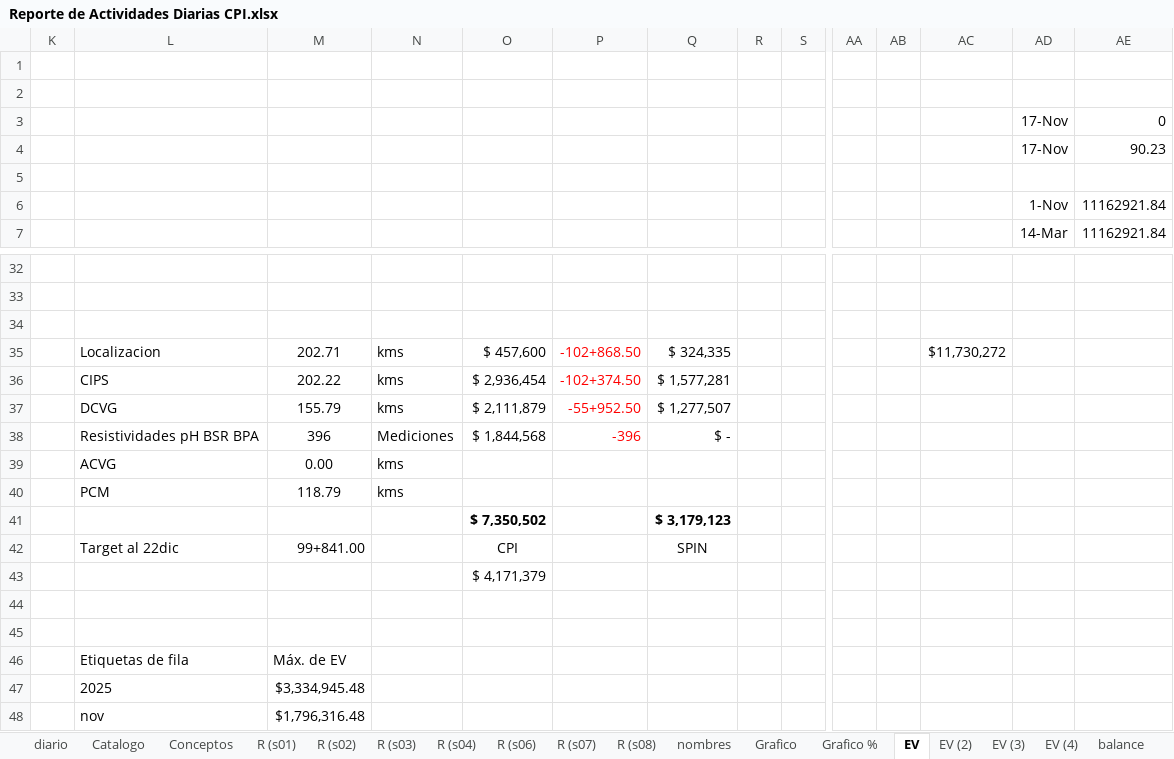
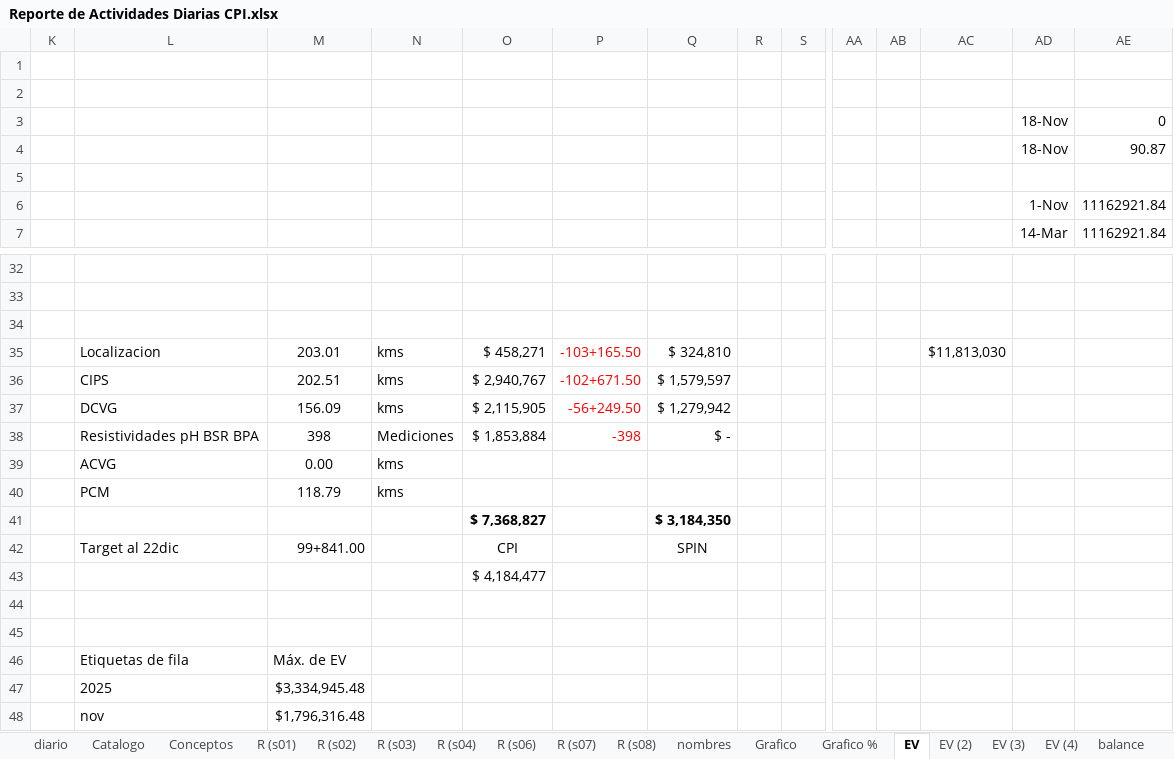
Before and after one commit to crooss/Dash_DGJ, an Excel workbook: data/Reporte de Actividades Diarias CPI.xlsx, sheet EV, drawn as a sheet; only a part is shown, gaps mark what is left out; values as stored, in another font and other column widths than the file's, no borders; charts and pictures and conditional formats not drawn; removed rows and columns are numbered as before the commit, all else as after; rows hold the shown columns only; the diff names each change by its address in the sheet, - before the commit and + after, or states it on an @@ line.

```diff
--- a/data/Reporte de Actividades Diarias CPI.xlsx (sheet EV)
+++ b/data/Reporte de Actividades Diarias CPI.xlsx (sheet EV)
-AD3: 17-Nov
+AD3: 18-Nov
-row 4:  |  |  |  |  |  |  |  |  |  |  |  | 17-Nov | 90.23
+row 4:  |  |  |  |  |  |  |  |  |  |  |  | 18-Nov | 90.87
-row 35:  | Localizacion | 202.71 | kms | $ 457,600 | -102+868.50 | $ 324,335 |  |  |  |  | $11,730,272
-row 36:  | CIPS | 202.22 | kms | $ 2,936,454 | -102+374.50 | $ 1,577,281
-row 37:  | DCVG | 155.79 | kms | $ 2,111,879 | -55+952.50 | $ 1,277,507
-row 38:  | Resistividades pH BSR BPA | 396 | Mediciones | $ 1,844,568 | -396 | $ -
+row 35:  | Localizacion | 203.01 | kms | $ 458,271 | -103+165.50 | $ 324,810 |  |  |  |  | $11,813,030
+row 36:  | CIPS | 202.51 | kms | $ 2,940,767 | -102+671.50 | $ 1,579,597
+row 37:  | DCVG | 156.09 | kms | $ 2,115,905 | -56+249.50 | $ 1,279,942
+row 38:  | Resistividades pH BSR BPA | 398 | Mediciones | $ 1,853,884 | -398 | $ -
-row 41:  |  |  |  | $ 7,350,502 |  | $ 3,179,123
+row 41:  |  |  |  | $ 7,368,827 |  | $ 3,184,350
-O43: $ 4,171,379
+O43: $ 4,184,477
```
Also changed, not shown: sheet Grafico, sheet EV (4), sheet diario, sheet waterfall, sheet EV SPIN, sheet EV (3), 5 more sheets, formulas that keep their value, hidden cells, charts or pictures.
